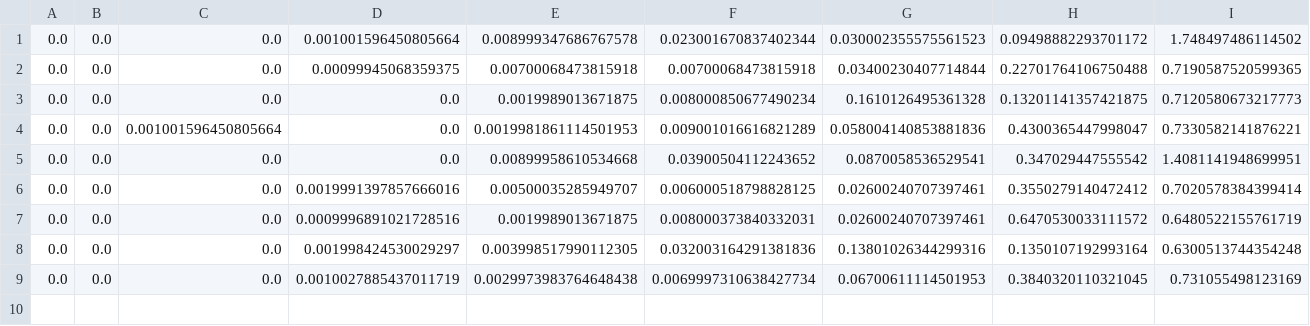
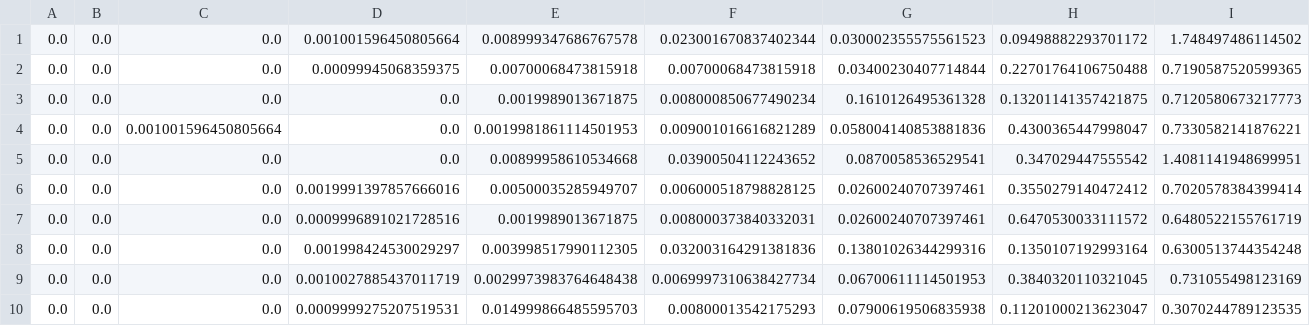
Before and after one commit to HeIIow2/BwInf-40, a CSV file: round2/Rechenratsel/times.csv, drawn as a sheet; only a part is shown; rows hold the shown columns only; the diff names each change by its address in the sheet, - before the commit and + after, or states it on an @@ line.

```diff
--- a/round2/Rechenratsel/times.csv
+++ b/round2/Rechenratsel/times.csv
+row 10: 0.0 | 0.0 | 0.0 | 0.0009999275207519531 | 0.014999866485595703 | 0.00800013542175293 | 0.07900619506835938 | 0.11201000213623047 | 0.3070244789123535
```
Also changed, not shown: 1 other file.
